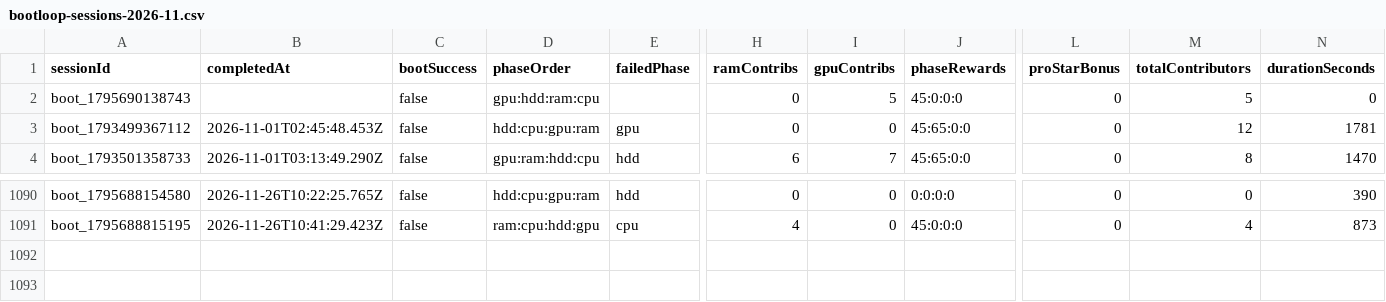
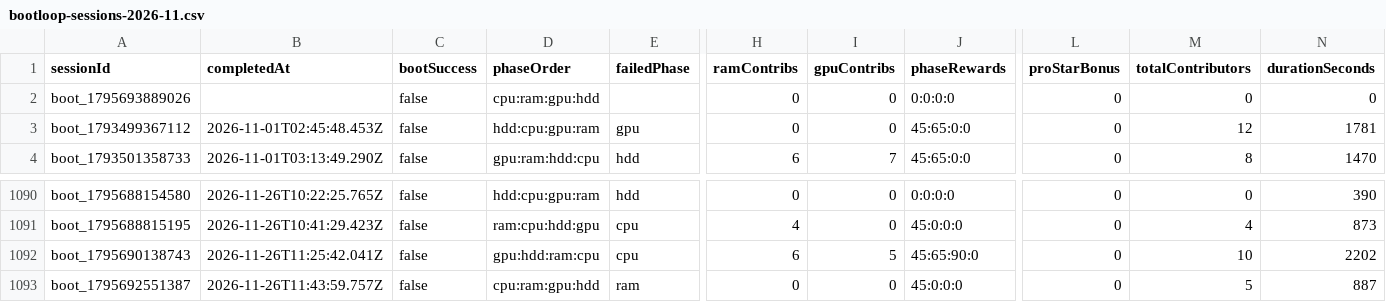
Before and after one commit to zosky/zoskyCube-archive, a CSV file: data/bootloop-sessions-2026-11.csv, drawn as a sheet; only a part is shown, gaps mark what is left out; rows hold the shown columns only; the diff names each change by its address in the sheet, - before the commit and + after, or states it on an @@ line.

```diff
--- a/data/bootloop-sessions-2026-11.csv
+++ b/data/bootloop-sessions-2026-11.csv
-A2 (sessionId): boot_1795690138743
+A2 (sessionId): boot_1795693889026
-D2 (phaseOrder): gpu:hdd:ram:cpu
+D2 (phaseOrder): cpu:ram:gpu:hdd
-I2 (gpuContribs): 5
+I2 (gpuContribs): 0
-J2 (phaseRewards): 45:0:0:0
+J2 (phaseRewards): 0:0:0:0
-M2 (totalContributors): 5
+M2 (totalContributors): 0
+row 1092: boot_1795690138743 | 2026-11-26T11:25:42.041Z | false | gpu:hdd:ram:cpu | cpu | 6 | 5 | 45:65:90:0 | 0 | 10 | 2202
+row 1093: boot_1795692551387 | 2026-11-26T11:43:59.757Z | false | cpu:ram:gpu:hdd | ram | 0 | 0 | 45:0:0:0 | 0 | 5 | 887
```
Also changed, not shown: data/bootloop-handouts-2026-11.csv, data/gauntlet-votes-2026-11.csv, 4 other files.
